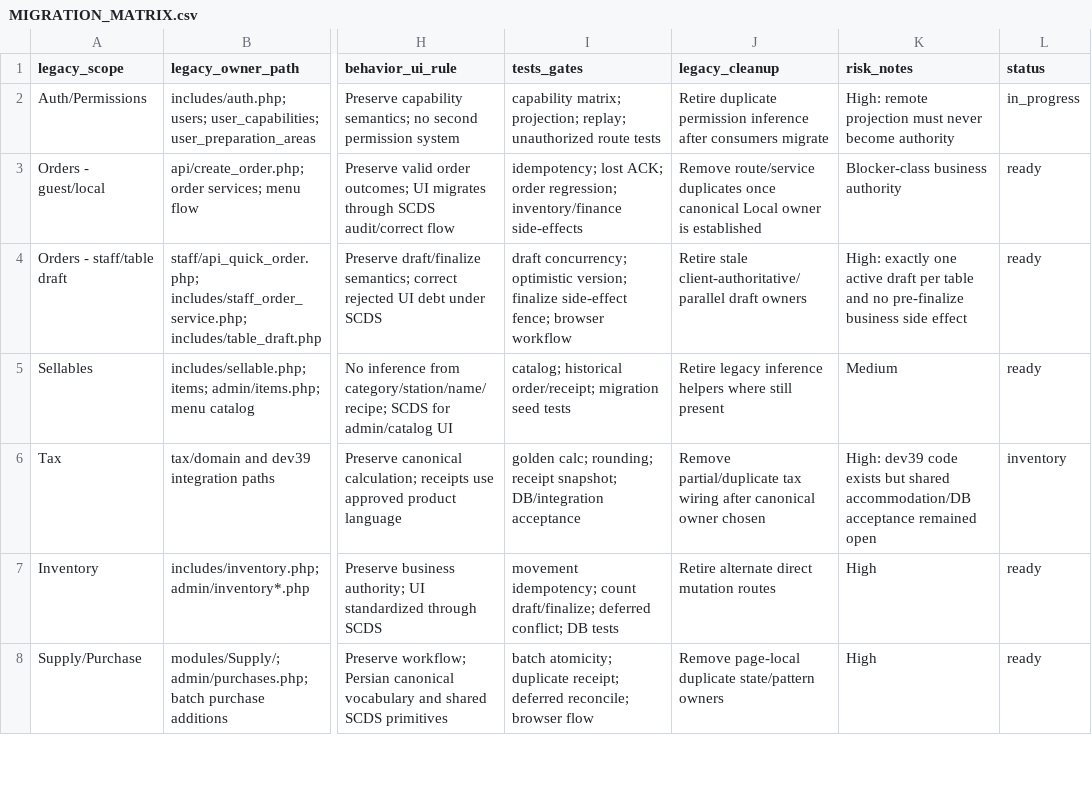
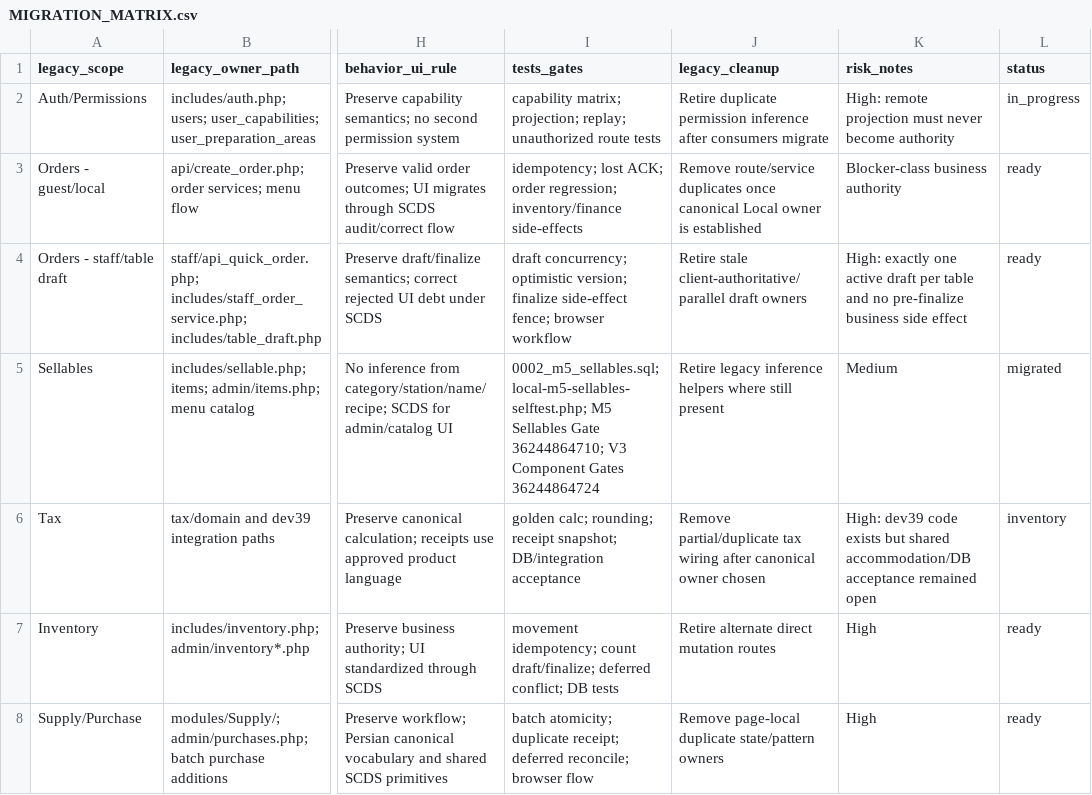
Before and after one commit to mobaraki20/SoknaCafeV3, a CSV file: docs/migration/MIGRATION_MATRIX.csv, drawn as a sheet; only a part is shown, gaps mark what is left out; the diff names each change by its address in the sheet, - before the commit and + after, or states it on an @@ line.

Commit message:
docs: close M5.1 and advance to Orders

```diff
--- a/docs/migration/MIGRATION_MATRIX.csv
+++ b/docs/migration/MIGRATION_MATRIX.csv
-I5 (tests_gates): catalog; historical order/receipt; migration seed tests
+I5 (tests_gates): 0002_m5_sellables.sql; local-m5-sellables-selftest.php; M5 Sellables Gate 36244864710; V3 Component Gates 36244864724
-L5 (status): ready
+L5 (status): migrated
```
Also changed, not shown: 2 other files.
